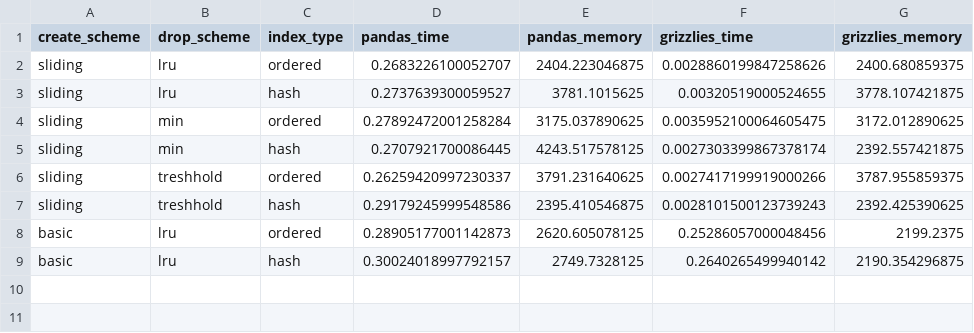
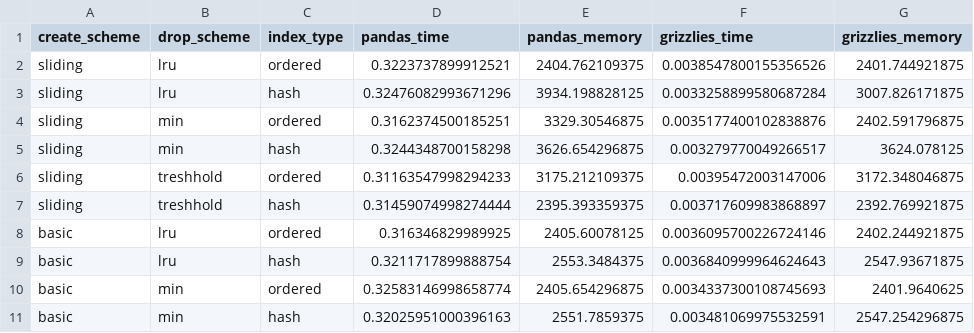
Before and after one commit to skambh/Grizzlies, a CSV file: benchmarks/results/benchmark_parameters.csv, drawn as a sheet.

```diff
--- a/benchmarks/results/benchmark_parameters.csv
+++ b/benchmarks/results/benchmark_parameters.csv
@@ -1,9 +1,11 @@
 create_scheme,drop_scheme,index_type,pandas_time,pandas_memory,grizzlies_time,grizzlies_memory
-sliding,lru,ordered,0.2683226100052707,2404.223046875,0.0028860199847258626,2400.680859375
-sliding,lru,hash,0.2737639300059527,3781.1015625,0.00320519000524655,3778.107421875
-sliding,min,ordered,0.27892472001258284,3175.037890625,0.0035952100064605475,3172.012890625
-sliding,min,hash,0.2707921700086445,4243.517578125,0.0027303399867378174,2392.557421875
-sliding,treshhold,ordered,0.26259420997230337,3791.231640625,0.0027417199919000266,3787.955859375
-sliding,treshhold,hash,0.29179245999548586,2395.410546875,0.0028101500123739243,2392.425390625
-basic,lru,ordered,0.28905177001142873,2620.605078125,0.25286057000048456,2199.2375
-basic,lru,hash,0.30024018997792157,2749.7328125,0.2640265499940142,2190.354296875
+sliding,lru,ordered,0.3223737899912521,2404.762109375,0.0038547800155356526,2401.744921875
+sliding,lru,hash,0.32476082993671296,3934.198828125,0.0033258899580687284,3007.826171875
+sliding,min,ordered,0.3162374500185251,3329.30546875,0.0035177400102838876,2402.591796875
+sliding,min,hash,0.3244348700158298,3626.654296875,0.003279770049266517,3624.078125
+sliding,treshhold,ordered,0.31163547998294233,3175.212109375,0.00395472003147006,3172.348046875
+sliding,treshhold,hash,0.31459074998274444,2395.393359375,0.003717609983868897,2392.769921875
+basic,lru,ordered,0.316346829989925,2405.60078125,0.0036095700226724146,2402.244921875
+basic,lru,hash,0.3211717899888754,2553.3484375,0.0036840999964624643,2547.93671875
+basic,min,ordered,0.32583146998658774,2405.654296875,0.0034337300108745693,2401.9640625
+basic,min,hash,0.32025951000396163,2551.7859375,0.003481069975532591,2547.254296875
```
Also changed, not shown: 8 other files.
